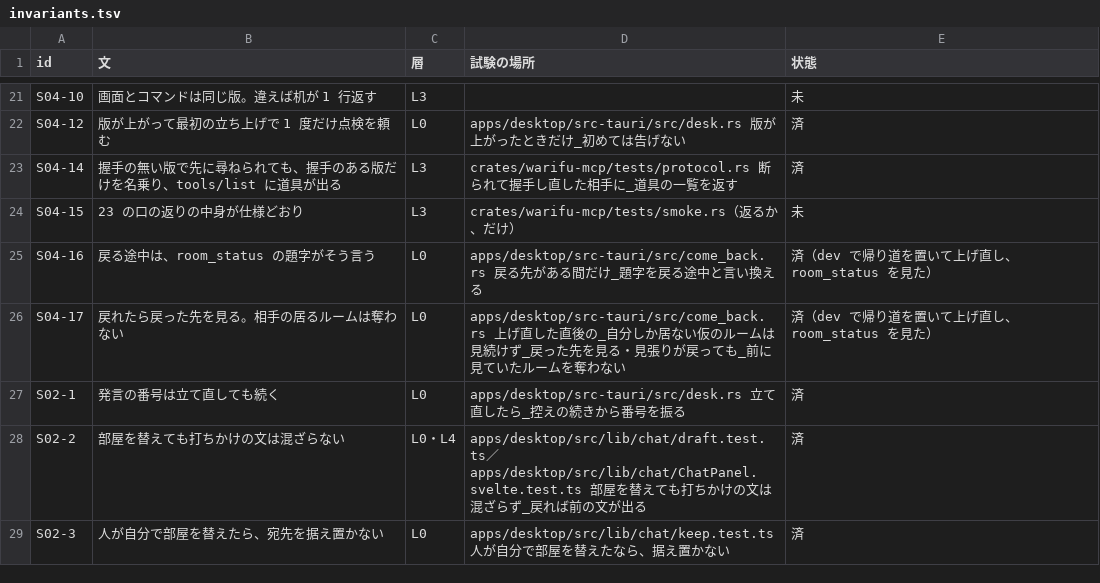
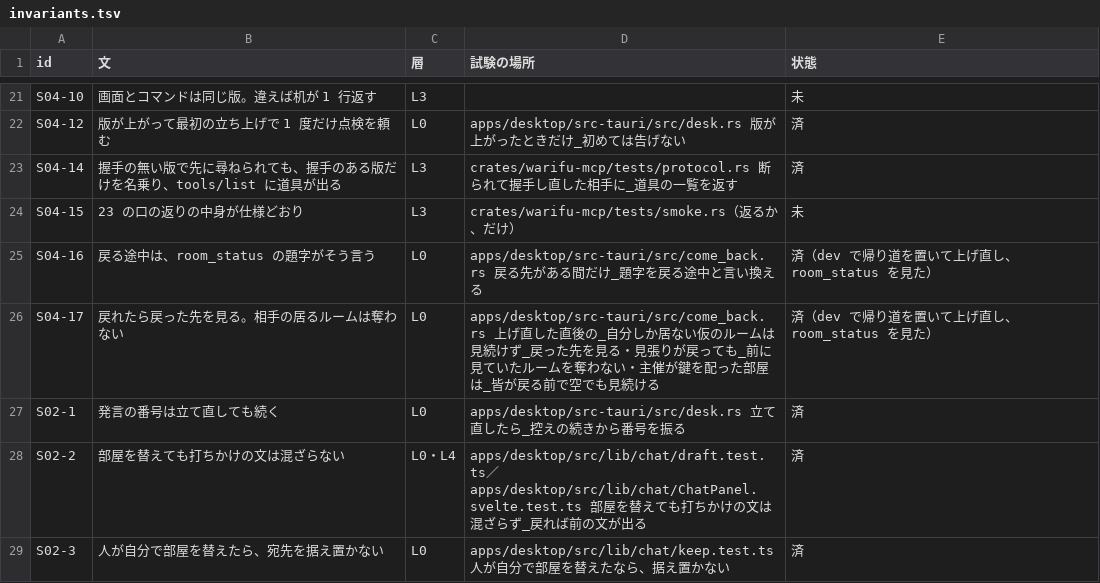
Before and after one commit to meta-taro/warifu, a TSV file: docs/spec/invariants.tsv, drawn as a sheet; only a part is shown, gaps mark what is left out.

```diff
--- a/docs/spec/invariants.tsv
+++ b/docs/spec/invariants.tsv
@@ -25,3 +25,3 @@ S04-15	23 の口の返りの中身が仕様どおり	L3	crates/warifu-mcp/tests/
 S04-16	戻る途中は、room_status の題字がそう言う	L0	apps/desktop/src-tauri/src/come_back.rs 戻る先がある間だけ_題字を戻る途中と言い換える	済（dev で帰り道を置いて上げ直し、room_status を見た）
-S04-17	戻れたら戻った先を見る。相手の居るルームは奪わない	L0	apps/desktop/src-tauri/src/come_back.rs 上げ直した直後の_自分しか居ない仮のルームは見続けず_戻った先を見る・見張りが戻っても_前に見ていたルームを奪わない	済（dev で帰り道を置いて上げ直し、room_status を見た）
+S04-17	戻れたら戻った先を見る。相手の居るルームは奪わない	L0	apps/desktop/src-tauri/src/come_back.rs 上げ直した直後の_自分しか居ない仮のルームは見続けず_戻った先を見る・見張りが戻っても_前に見ていたルームを奪わない・主催が鍵を配った部屋は_皆が戻る前で空でも見続ける	済（dev で帰り道を置いて上げ直し、room_status を見た）
 S02-1	発言の番号は立て直しても続く	L0	apps/desktop/src-tauri/src/desk.rs 立て直したら_控えの続きから番号を振る	済
```
Also changed, not shown: 3 other files.
